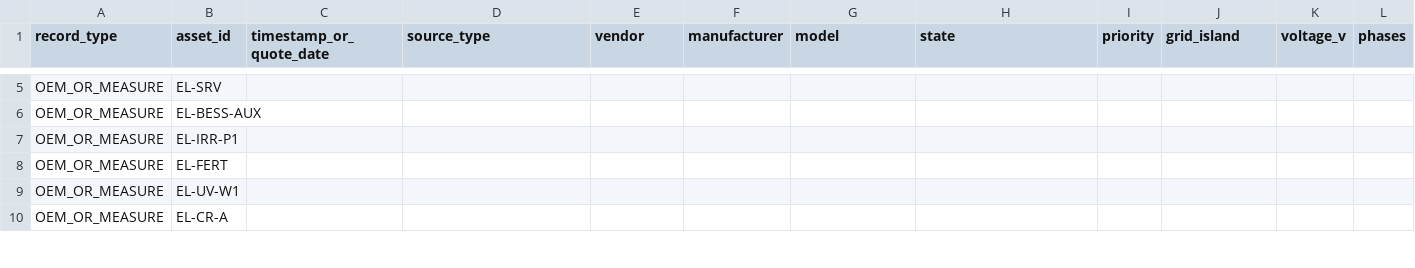
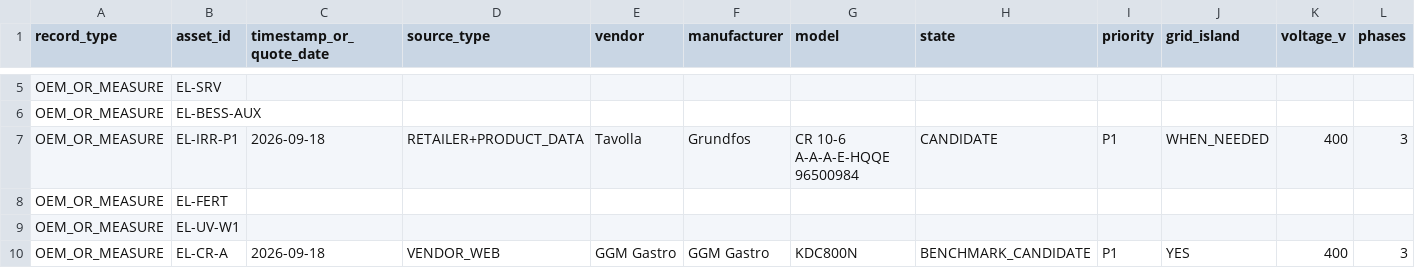
Before and after one commit to jellero/carnia-terra-tech, a CSV file: 06_ENERGIA_ELETTRICA_FV/LOAD_DATA_CAPTURE_TEMPLATE.csv, drawn as a sheet; only a part is shown, gaps mark what is left out; the diff covers the shown part only; the diff names each change by its address in the sheet, - before the commit and + after, or states it on an @@ line.

Commit message:
Populate load data template with verified vendor data

```diff
--- a/06_ENERGIA_ELETTRICA_FV/LOAD_DATA_CAPTURE_TEMPLATE.csv
+++ b/06_ENERGIA_ELETTRICA_FV/LOAD_DATA_CAPTURE_TEMPLATE.csv
-C7 (timestamp_or_quote_date): (empty)
+C7 (timestamp_or_quote_date): 2026-09-18
-D7 (source_type): (empty)
+D7 (source_type): RETAILER+PRODUCT_DATA
-E7 (vendor): (empty)
+E7 (vendor): Tavolla
-F7 (manufacturer): (empty)
+F7 (manufacturer): Grundfos
-G7 (model): (empty)
+G7 (model): CR 10-6 A-A-A-E-HQQE 96500984
-H7 (state): (empty)
+H7 (state): CANDIDATE
-I7 (priority): (empty)
+I7 (priority): P1
-J7 (grid_island): (empty)
+J7 (grid_island): WHEN_NEEDED
-K7 (voltage_v): (empty)
+K7 (voltage_v): 400
-L7 (phases): (empty)
+L7 (phases): 3
-C10 (timestamp_or_quote_date): (empty)
+C10 (timestamp_or_quote_date): 2026-09-18
-D10 (source_type): (empty)
+D10 (source_type): VENDOR_WEB
-E10 (vendor): (empty)
+E10 (vendor): GGM Gastro
-F10 (manufacturer): (empty)
+F10 (manufacturer): GGM Gastro
-G10 (model): (empty)
+G10 (model): KDC800N
-H10 (state): (empty)
+H10 (state): BENCHMARK_CANDIDATE
-I10 (priority): (empty)
+I10 (priority): P1
-J10 (grid_island): (empty)
+J10 (grid_island): YES
-K10 (voltage_v): (empty)
+K10 (voltage_v): 400
-L10 (phases): (empty)
+L10 (phases): 3
```
Also changed, not shown: 130 edited cells elsewhere in this file.
